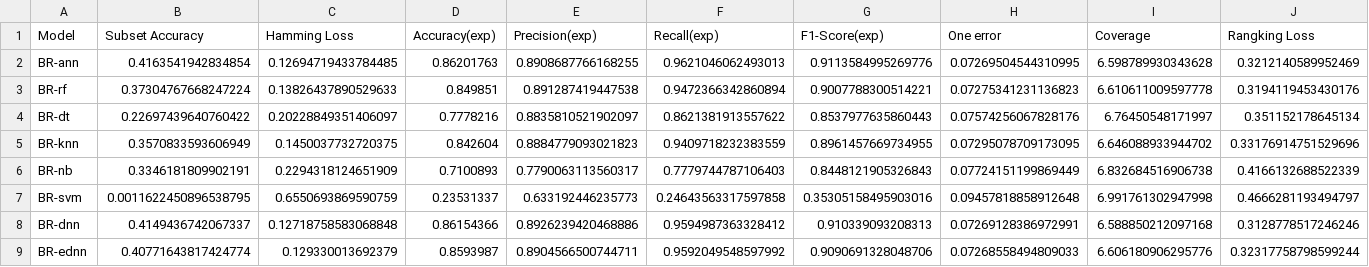
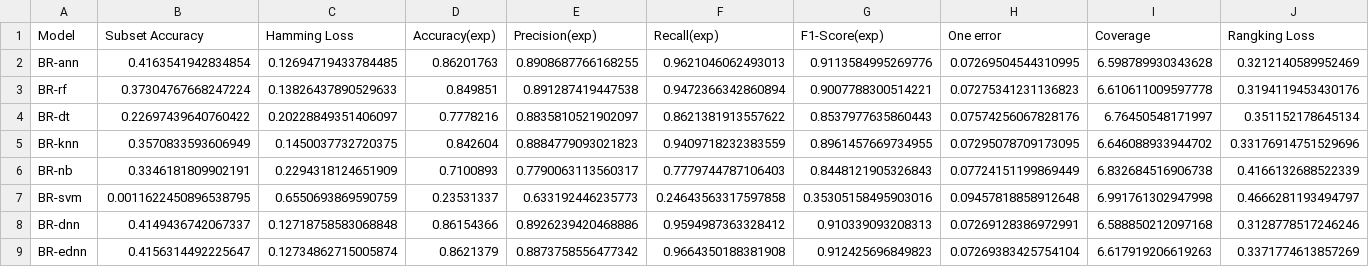
Before and after one commit to MRifqiFz/project-ednn, a CSV file: Code/Final Code/Problem Transformation/Binary Relevance/Evaluation Results.csv, drawn as a sheet; only a part is shown; removed rows and columns are numbered as before the commit, all else as after; rows hold the shown columns only; the diff names each change by its address in the sheet, - before the commit and + after, or states it on an @@ line.

```diff
--- a/Code/Final Code/Problem Transformation/Binary Relevance/Evaluation Results.csv
+++ b/Code/Final Code/Problem Transformation/Binary Relevance/Evaluation Results.csv
-row 9: BR-ednn | 0.40771643817424774 | 0.129330013692379 | 0.8593987 | 0.8904566500744711 | 0.9592049548597992 | 0.9090691328048706 | 0.07268558494809033 | 6.606180906295776 | 0.32317758798599244
+row 9: BR-ednn | 0.4156314492225647 | 0.12734862715005874 | 0.8621379 | 0.8873758556477342 | 0.9664350188381908 | 0.912425696849823 | 0.07269383425754104 | 6.617919206619263 | 0.3371774613857269
```
Also changed, not shown: Code/Final Code/Algorithm Adaptation/Evaluation Results.csv, 39 other files.
